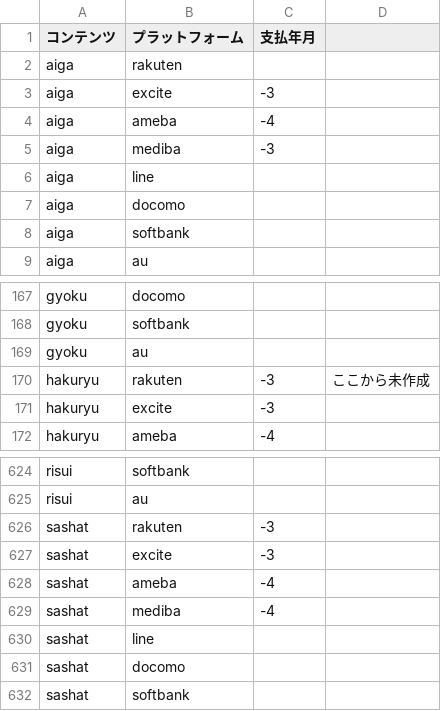
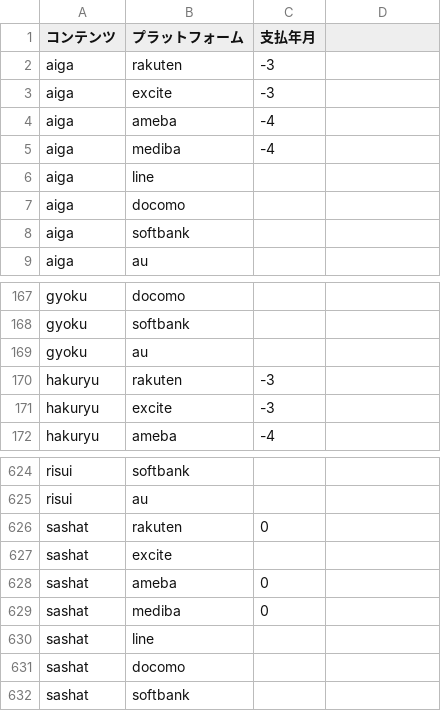
Before and after one commit to mizow1/uranai-uriage, a CSV file: target_month.csv, drawn as a sheet; only a part is shown, gaps mark what is left out; the diff covers the shown part only.

```diff
--- a/target_month.csv
+++ b/target_month.csv
@@ -2 +2 @@
-aiga,rakuten,,
+aiga,rakuten,-3
@@ -5 +5 @@ aiga,ameba,-4,
-aiga,mediba,-3,
+aiga,mediba,-4
@@ -170 +170 @@ gyoku,au,,
-hakuryu,rakuten,-3,ここから未作成
+hakuryu,rakuten,-3
@@ -626,4 +626,4 @@ risui,au,,
-sashat,rakuten,-3,
-sashat,excite,-3,
-sashat,ameba,-4,
-sashat,mediba,-4,
+sashat,rakuten,0
+sashat,excite,
+sashat,ameba,0
+sashat,mediba,0
```
Also changed, not shown: 14 edited cells elsewhere in this file, contents_maping.csv, 7 other files.
